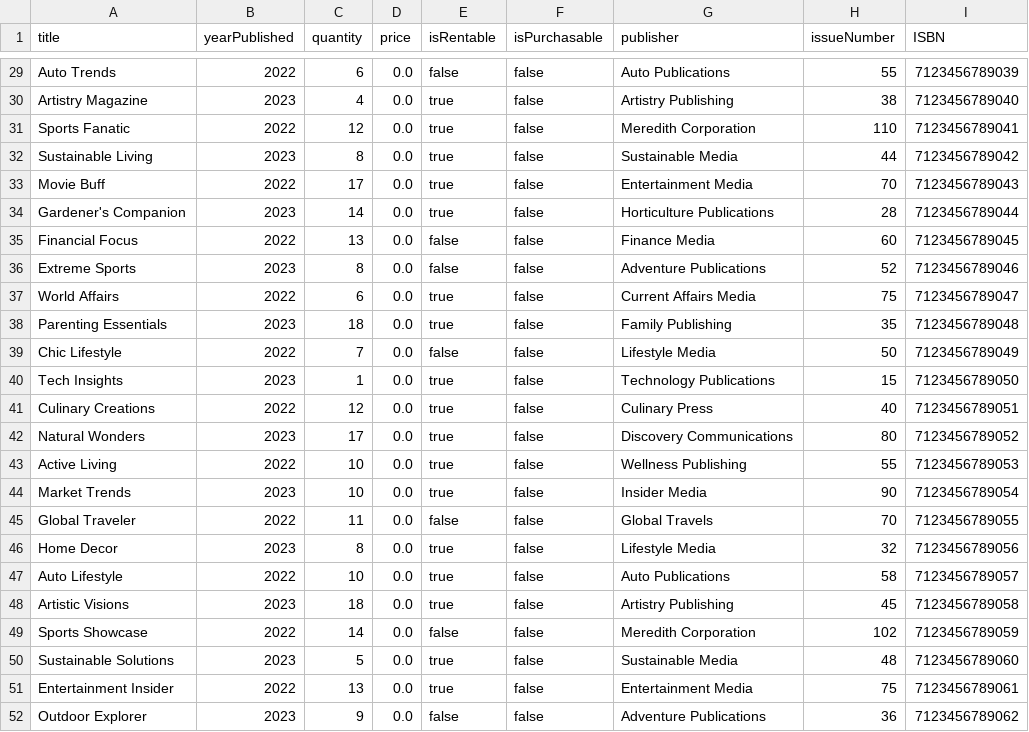
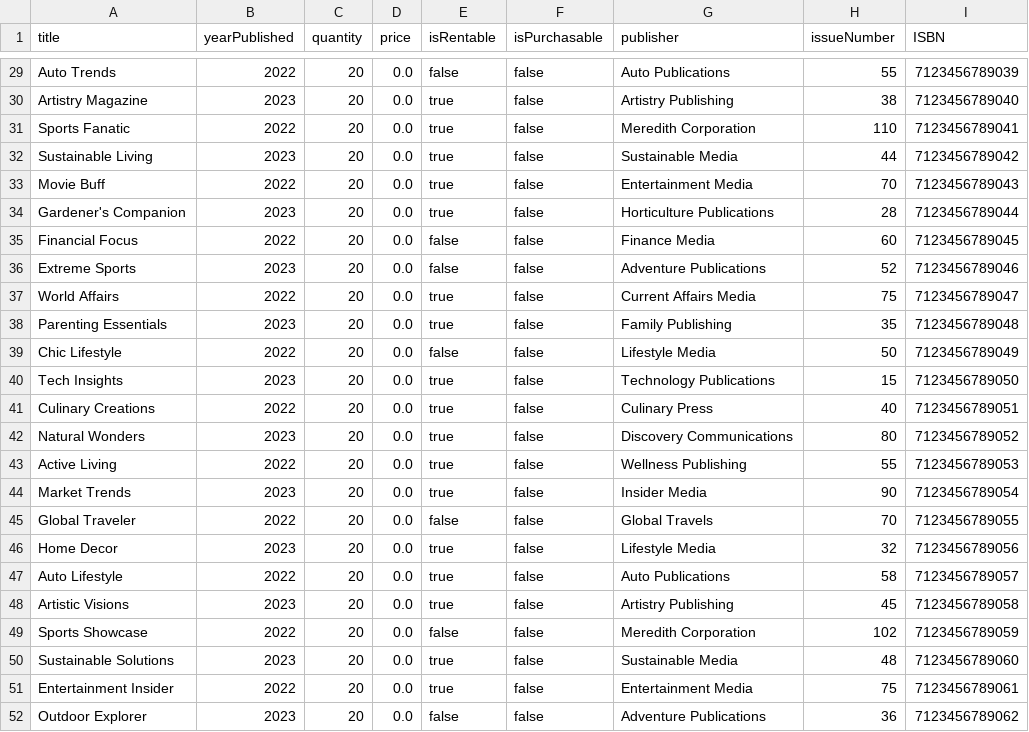
Before and after one commit to ahan10/LibManager, a CSV file: database/magazines.csv, drawn as a sheet; only a part is shown, gaps mark what is left out; the diff covers the shown part only; the diff names each change by its address in the sheet, - before the commit and + after, or states it on an @@ line.

```diff
--- a/database/magazines.csv
+++ b/database/magazines.csv
-C29 (quantity): 6
+C29 (quantity): 20
-C30 (quantity): 4
+C30 (quantity): 20
-C31 (quantity): 12
+C31 (quantity): 20
-C32 (quantity): 8
+C32 (quantity): 20
-C33 (quantity): 17
+C33 (quantity): 20
-C34 (quantity): 14
+C34 (quantity): 20
-C35 (quantity): 13
+C35 (quantity): 20
-C36 (quantity): 8
+C36 (quantity): 20
-C37 (quantity): 6
+C37 (quantity): 20
-C38 (quantity): 18
+C38 (quantity): 20
-C39 (quantity): 7
+C39 (quantity): 20
-C40 (quantity): 1
+C40 (quantity): 20
-C41 (quantity): 12
+C41 (quantity): 20
-C42 (quantity): 17
+C42 (quantity): 20
-C43:C44 (quantity): 10
+C43:C44 (quantity): 20
-C45 (quantity): 11
+C45 (quantity): 20
-C46 (quantity): 8
+C46 (quantity): 20
-C47 (quantity): 10
+C47 (quantity): 20
-C48 (quantity): 18
+C48 (quantity): 20
-C49 (quantity): 14
+C49 (quantity): 20
-C50 (quantity): 5
+C50 (quantity): 20
-C51 (quantity): 13
+C51 (quantity): 20
-C52 (quantity): 9
+C52 (quantity): 20
```
Also changed, not shown: 26 edited cells elsewhere in this file, database/books.csv, database/dvd.csv, 1 other file.
